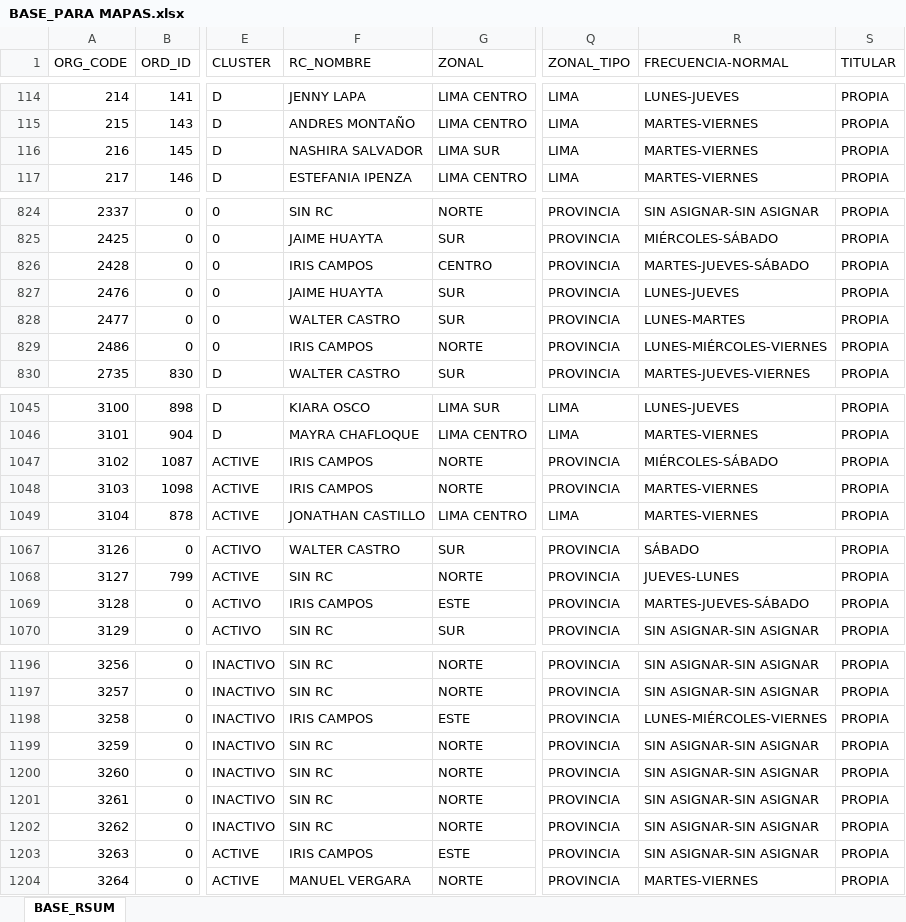
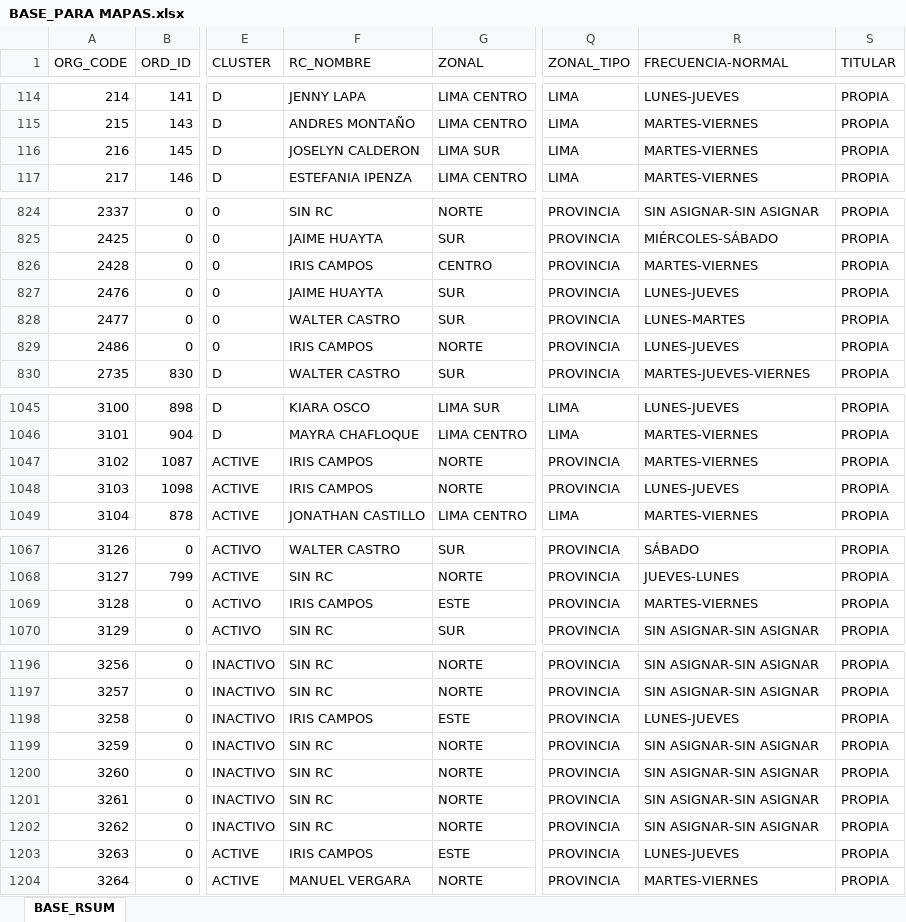
Before and after one commit to Leonardow33/MAPA_RC_INTERACTIVO, an Excel workbook: BASE_PARA MAPAS.xlsx, sheet BASE_RSUM, drawn as a sheet; only a part is shown, gaps mark what is left out; values as stored, in another font and other column widths than the file's, no borders; table styles not drawn; the diff covers the shown part only; the diff names each change by its address in the sheet, - before the commit and + after, or states it on an @@ line.

```diff
--- a/BASE_PARA MAPAS.xlsx (sheet BASE_RSUM)
+++ b/BASE_PARA MAPAS.xlsx (sheet BASE_RSUM)
-F116 (RC_NOMBRE): NASHIRA SALVADOR
+F116 (RC_NOMBRE): JOSELYN CALDERON
-R826 (FRECUENCIA-NORMAL): MARTES-JUEVES-SÁBADO
+R826 (FRECUENCIA-NORMAL): MARTES-VIERNES
-R829 (FRECUENCIA-NORMAL): LUNES-MIÉRCOLES-VIERNES
+R829 (FRECUENCIA-NORMAL): LUNES-JUEVES
-R1047 (FRECUENCIA-NORMAL): MIÉRCOLES-SÁBADO
+R1047 (FRECUENCIA-NORMAL): MARTES-VIERNES
-R1048 (FRECUENCIA-NORMAL): MARTES-VIERNES
+R1048 (FRECUENCIA-NORMAL): LUNES-JUEVES
-R1069 (FRECUENCIA-NORMAL): MARTES-JUEVES-SÁBADO
+R1069 (FRECUENCIA-NORMAL): MARTES-VIERNES
-R1198 (FRECUENCIA-NORMAL): LUNES-MIÉRCOLES-VIERNES
+R1198 (FRECUENCIA-NORMAL): LUNES-JUEVES
-R1203 (FRECUENCIA-NORMAL): SIN ASIGNAR-SIN ASIGNAR
+R1203 (FRECUENCIA-NORMAL): LUNES-JUEVES
```
Also changed, not shown: 23 edited cells elsewhere in this sheet, 1 other file.
